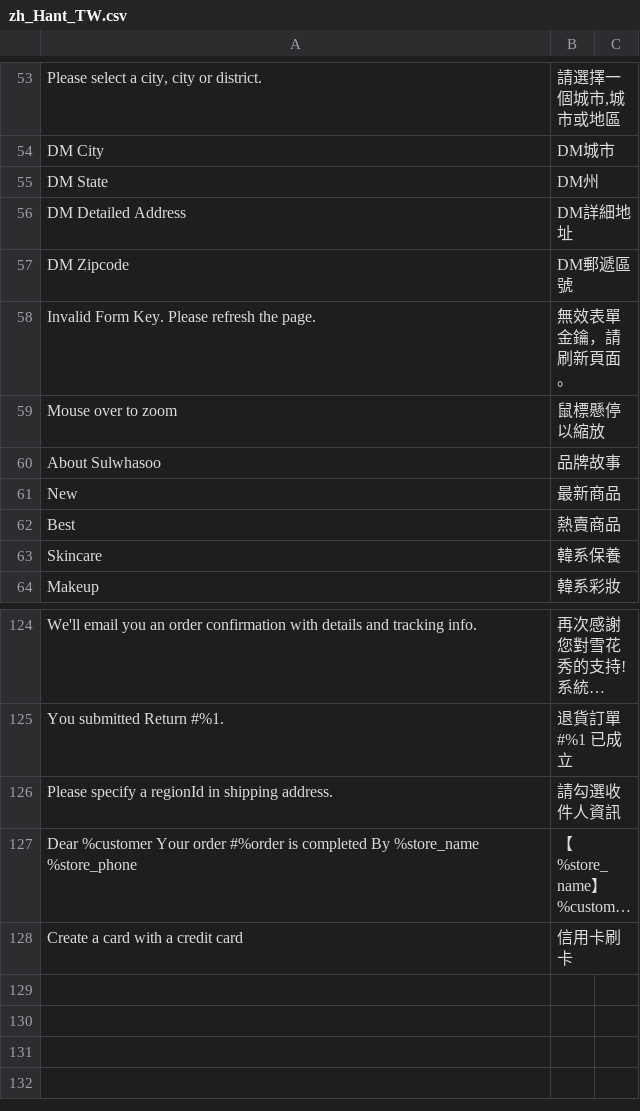
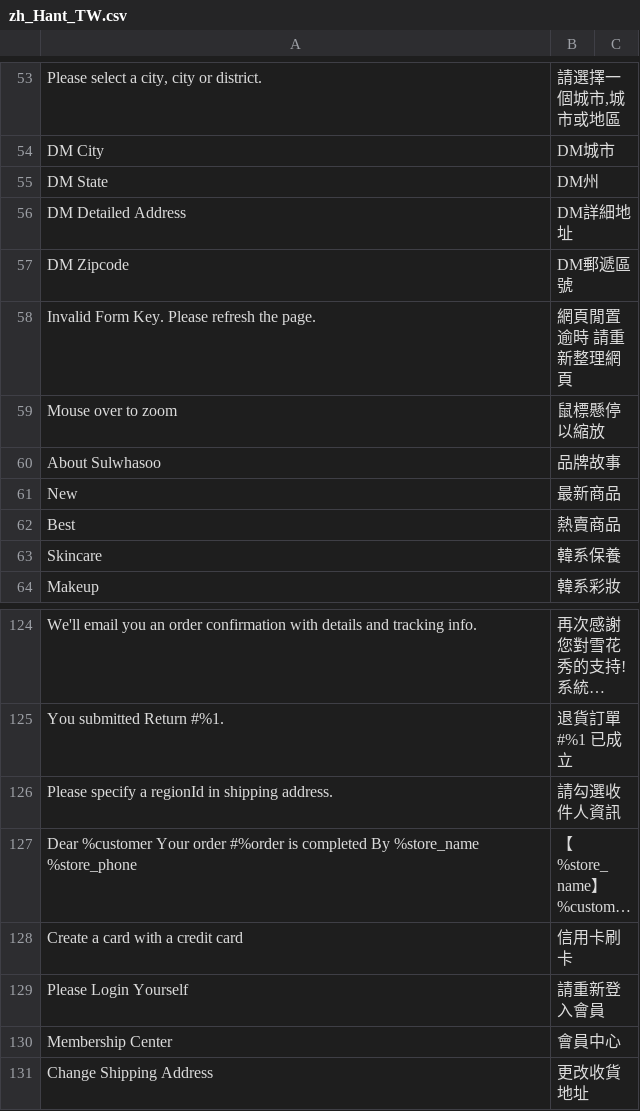
Before and after one commit to congvt305/staging-twap, a CSV file: app/design/frontend/AmorePacific/sulwhasoo/i18n/zh_Hant_TW.csv, drawn as a sheet; only a part is shown, gaps mark what is left out; long unchanged cells end in ….

```diff
--- a/app/design/frontend/AmorePacific/sulwhasoo/i18n/zh_Hant_TW.csv
+++ b/app/design/frontend/AmorePacific/sulwhasoo/i18n/zh_Hant_TW.csv
@@ -57,3 +57,3 @@
 "DM Zipcode","DM郵遞區號"
-"Invalid Form Key. Please refresh the page.","無效表單金鑰，請刷新頁面。"
+"Invalid Form Key. Please refresh the page.","網頁閒置逾時  請重新整理網頁"
 "Mouse over to zoom","鼠標懸停以縮放"
@@ -129 +129,4 @@
 "Create a card with a credit card","信用卡刷卡"
+"Please Login Yourself","請重新登入會員"
+"Membership Center","會員中心"
+"Change Shipping Address","更改收貨地址"
```
Also changed, not shown: app/code/Eguana/CustomerBulletin/i18n/zh_Hant_TW.csv, 2 other files.
